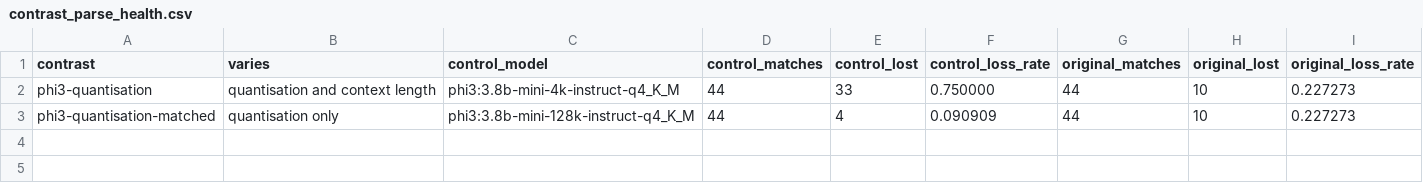
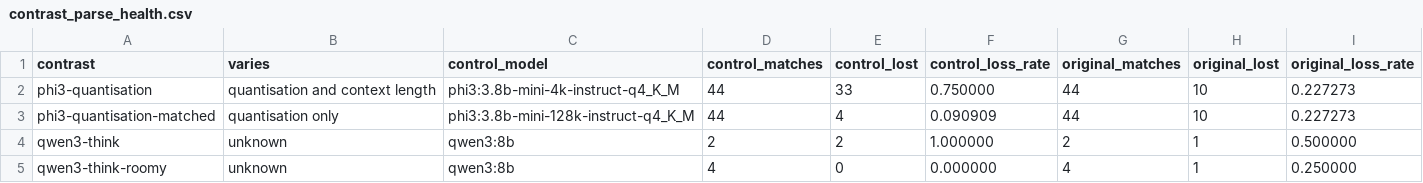
Before and after one commit to Tewf/IA-Economie-Strategique, a CSV file: llm/results/contrast_parse_health.csv, drawn as a sheet.

```diff
--- a/llm/results/contrast_parse_health.csv
+++ b/llm/results/contrast_parse_health.csv
@@ -3 +3,3 @@ phi3-quantisation,quantisation and context length,phi3:3.8b-mini-4k-instruct-q4_
 phi3-quantisation-matched,quantisation only,phi3:3.8b-mini-128k-instruct-q4_K_M,44,4,0.090909,44,10,0.227273
+qwen3-think,unknown,qwen3:8b,2,2,1.000000,2,1,0.500000
+qwen3-think-roomy,unknown,qwen3:8b,4,0,0.000000,4,1,0.250000
```
Also changed, not shown: 16 other files.
